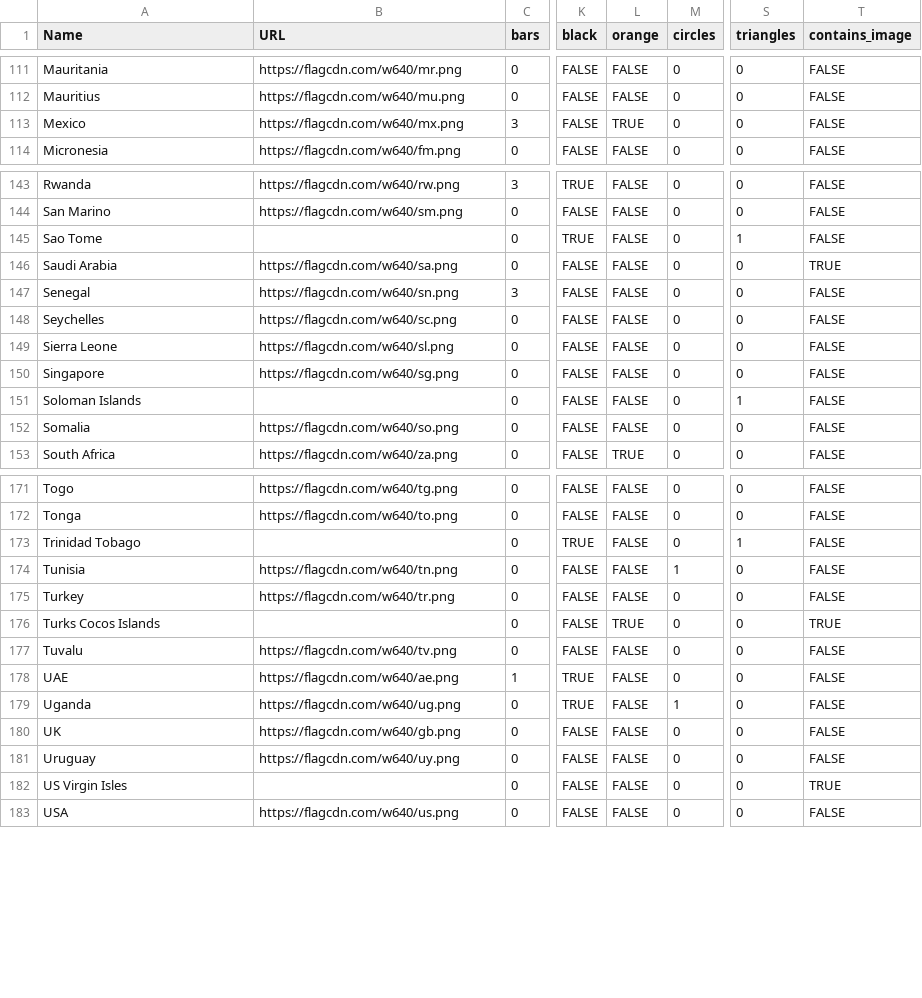
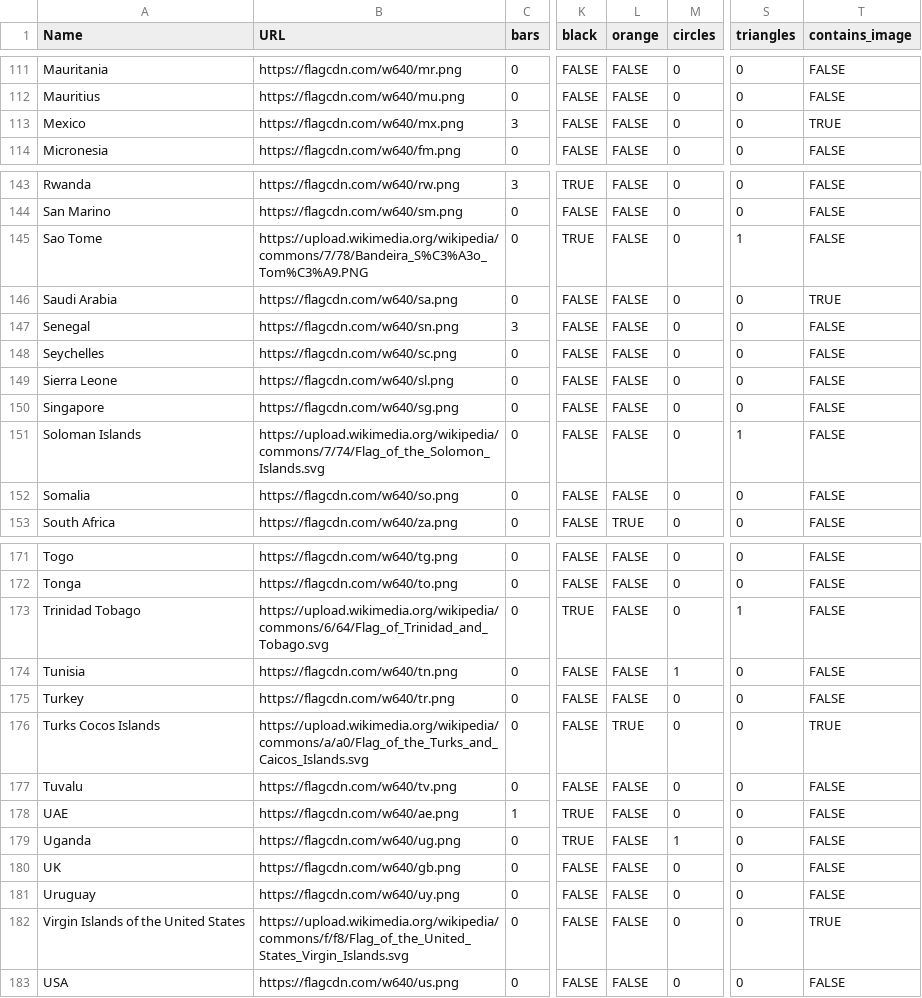
Before and after one commit to IonImpulse/flag-finder, a CSV file: data/flag.database.csv, drawn as a sheet; only a part is shown, gaps mark what is left out; the diff names each change by its address in the sheet, - before the commit and + after, or states it on an @@ line.

Commit message:
update UI + database

```diff
--- a/data/flag.database.csv
+++ b/data/flag.database.csv
-L113 (orange): TRUE
+L113 (orange): FALSE
-T113 (contains_image): FALSE
+T113 (contains_image): TRUE
-B145 (URL): (empty)
+B145 (URL): https://upload.wikimedia.org/wikipedia/commons/7/78/Bandeira_S%C3%A3o_Tom%C3%A9.PNG
-B151 (URL): (empty)
+B151 (URL): https://upload.wikimedia.org/wikipedia/commons/7/74/Flag_of_the_Solomon_Islands.svg
-B173 (URL): (empty)
+B173 (URL): https://upload.wikimedia.org/wikipedia/commons/6/64/Flag_of_Trinidad_and_Tobago.svg
-B176 (URL): (empty)
+B176 (URL): https://upload.wikimedia.org/wikipedia/commons/a/a0/Flag_of_the_Turks_and_Caicos_Islands.svg
-A182 (Name): US Virgin Isles
+A182 (Name): Virgin Islands of the United States
-B182 (URL): (empty)
+B182 (URL): https://upload.wikimedia.org/wikipedia/commons/f/f8/Flag_of_the_United_States_Virgin_Islands.svg
```
Also changed, not shown: 3 other files.
